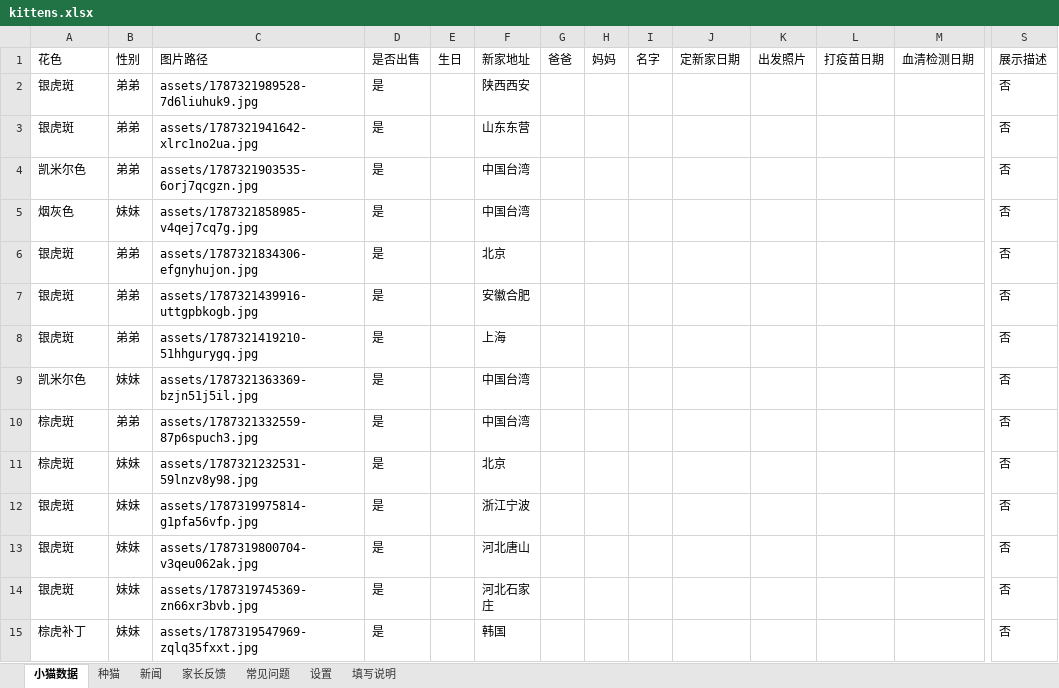
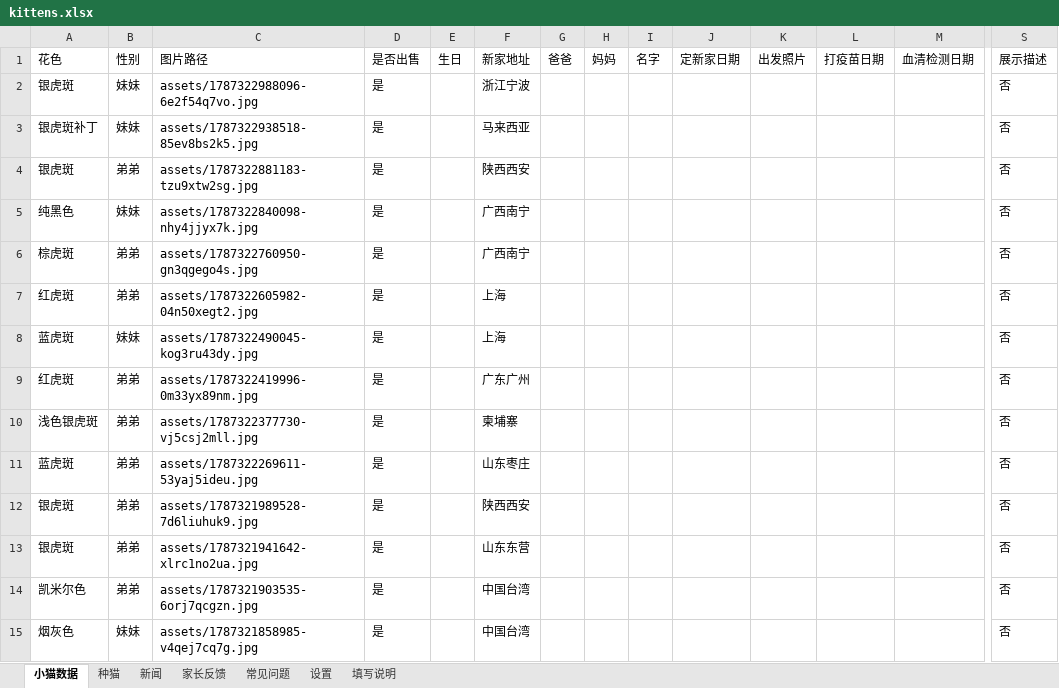
Before and after one commit to kuenmaoshe/kuenmaoshe.github.io, an Excel workbook: data/kittens.xlsx, sheet 小猫数据, drawn as a sheet; only a part is shown, gaps mark what is left out; the shorter side is filled out with more unchanged rows; values as stored, in another font and other column widths than the file's, no borders; rows hold the shown columns only; the diff names each change by its address in the sheet, - before the commit and + after, or states it on an @@ line.

```diff
--- a/data/kittens.xlsx (sheet 小猫数据)
+++ b/data/kittens.xlsx (sheet 小猫数据)
+row 2: 银虎斑 | 妹妹 | assets/1787322988096-6e2f54q7vo.jpg | 是 |  | 浙江宁波 |  |  |  |  |  |  |  | 否
+row 3: 银虎斑补丁 | 妹妹 | assets/1787322938518-85ev8bs2k5.jpg | 是 |  | 马来西亚 |  |  |  |  |  |  |  | 否
+row 4: 银虎斑 | 弟弟 | assets/1787322881183-tzu9xtw2sg.jpg | 是 |  | 陕西西安 |  |  |  |  |  |  |  | 否
+row 5: 纯黑色 | 妹妹 | assets/1787322840098-nhy4jjyx7k.jpg | 是 |  | 广西南宁 |  |  |  |  |  |  |  | 否
+row 6: 棕虎斑 | 弟弟 | assets/1787322760950-gn3qgego4s.jpg | 是 |  | 广西南宁 |  |  |  |  |  |  |  | 否
+row 7: 红虎斑 | 弟弟 | assets/1787322605982-04n50xegt2.jpg | 是 |  | 上海 |  |  |  |  |  |  |  | 否
+row 8: 蓝虎斑 | 妹妹 | assets/1787322490045-kog3ru43dy.jpg | 是 |  | 上海 |  |  |  |  |  |  |  | 否
+row 9: 红虎斑 | 弟弟 | assets/1787322419996-0m33yx89nm.jpg | 是 |  | 广东广州 |  |  |  |  |  |  |  | 否
+row 10: 浅色银虎斑 | 弟弟 | assets/1787322377730-vj5csj2mll.jpg | 是 |  | 柬埔寨 |  |  |  |  |  |  |  | 否
+row 11: 蓝虎斑 | 弟弟 | assets/1787322269611-53yaj5ideu.jpg | 是 |  | 山东枣庄 |  |  |  |  |  |  |  | 否
```
Also changed, not shown: 23 other files.
